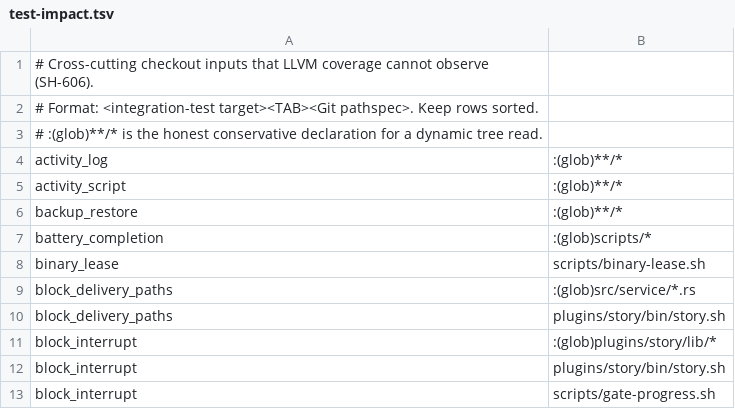
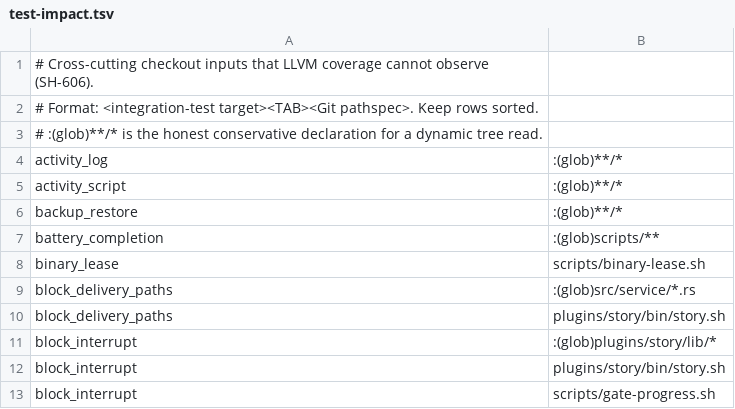
Before and after one commit to mikeydotio/storyhook, a TSV file: scripts/test-impact.tsv, drawn as a sheet; only a part is shown.

Commit message:
fix(tests): include Python launcher in discovery fixture
Use the tracked runtime launcher in the scratch runner tree so authoritative discovery reaches its compile, list, failure and cancellation paths. Include nested script inputs in the impact manifest.

Regression: the returned discovery contract failed with a missing launcher; all 16 Python discovery cases and the exact impact-manifest contract now pass.

Refs SH-803

```diff
--- a/scripts/test-impact.tsv
+++ b/scripts/test-impact.tsv
@@ -6,3 +6,3 @@ activity_script	:(glob)**/*
 backup_restore	:(glob)**/*
-battery_completion	:(glob)scripts/*
+battery_completion	:(glob)scripts/**
 binary_lease	scripts/binary-lease.sh
```
Also changed, not shown: 1 other file.
